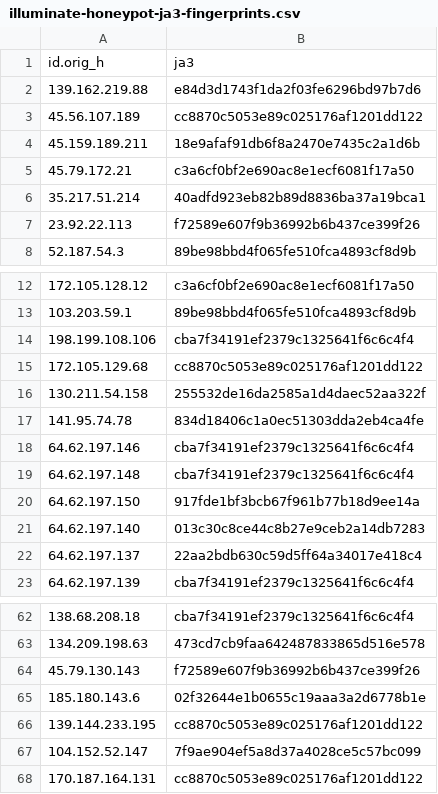
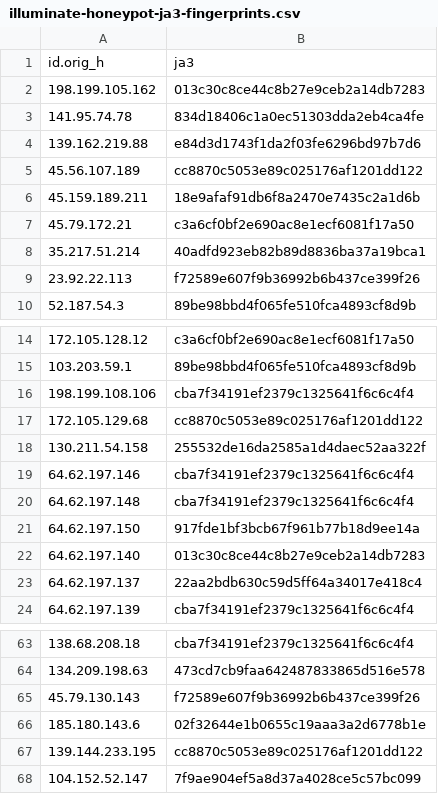
Before and after one commit to LeargasSecurity/ja3-fingerprint-repository, a CSV file: illuminate-honeypot-ja3-fingerprints.csv, drawn as a sheet; only a part is shown, gaps mark what is left out.

```diff
--- a/illuminate-honeypot-ja3-fingerprints.csv
+++ b/illuminate-honeypot-ja3-fingerprints.csv
@@ -1,2 +1,4 @@
 id.orig_h,ja3
+198.199.105.162,013c30c8ce44c8b27e9ceb2a14db7283
+141.95.74.78,834d18406c1a0ec51303dda2eb4ca4fe
 139.162.219.88,e84d3d1743f1da2f03fe6296bd97b7d6
@@ -16,3 +18,2 @@ id.orig_h,ja3
 130.211.54.158,255532de16da2585a1d4daec52aa322f
-141.95.74.78,834d18406c1a0ec51303dda2eb4ca4fe
 64.62.197.146,cba7f34191ef2379c1325641f6c6c4f4
@@ -67,2 +68 @@ id.orig_h,ja3
 104.152.52.147,7f9ae904ef5a8d37a4028ce5c57bc099
-170.187.164.131,cc8870c5053e89c025176af1201dd122
```
Also changed, not shown: 1 other file.
